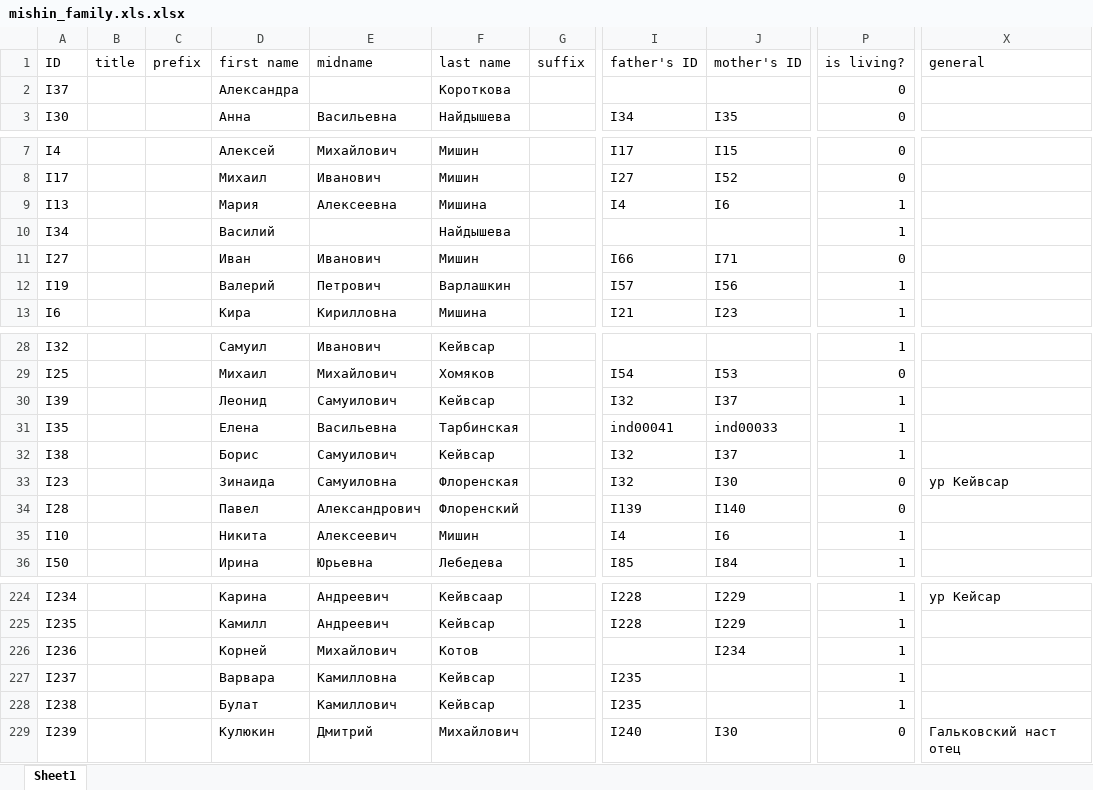
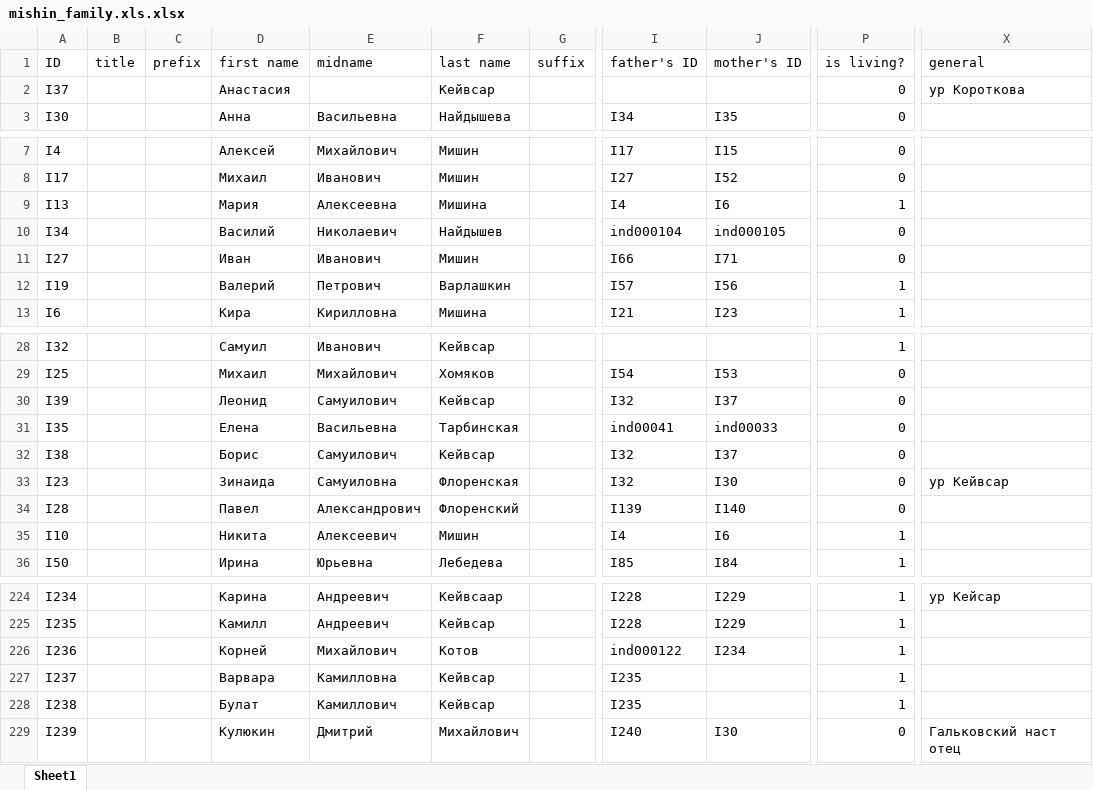
Before and after one commit to mishin/Ftree-heroku, an Excel workbook: mishin_family.xls.xlsx, sheet Sheet1, drawn as a sheet; only a part is shown, gaps mark what is left out; values as stored, in another font and other column widths than the file's, no borders; charts and pictures not drawn; the diff covers the shown part only; the diff names each change by its address in the sheet, - before the commit and + after, or states it on an @@ line.

```diff
--- a/mishin_family.xls.xlsx (sheet Sheet1)
+++ b/mishin_family.xls.xlsx (sheet Sheet1)
-D2 (first name): Александра
+D2 (first name): Анастасия
-F2 (last name): Короткова
+F2 (last name): Кейвсар
-X2 (general): (empty)
+X2 (general): ур Короткова
-E10 (midname): (empty)
+E10 (midname): Николаевич
-F10 (last name): Найдышева
+F10 (last name): Найдышев
-I10 (father's ID): (empty)
+I10 (father's ID): ind000104
-J10 (mother's ID): (empty)
+J10 (mother's ID): ind000105
-P10 (is living?): 1
+P10 (is living?): 0
-P30:P32 (is living?): 1
+P30:P32 (is living?): 0
-I226 (father's ID): (empty)
+I226 (father's ID): ind000122
```
Also changed, not shown: 28 added rows elsewhere in this sheet, 41 other files.
